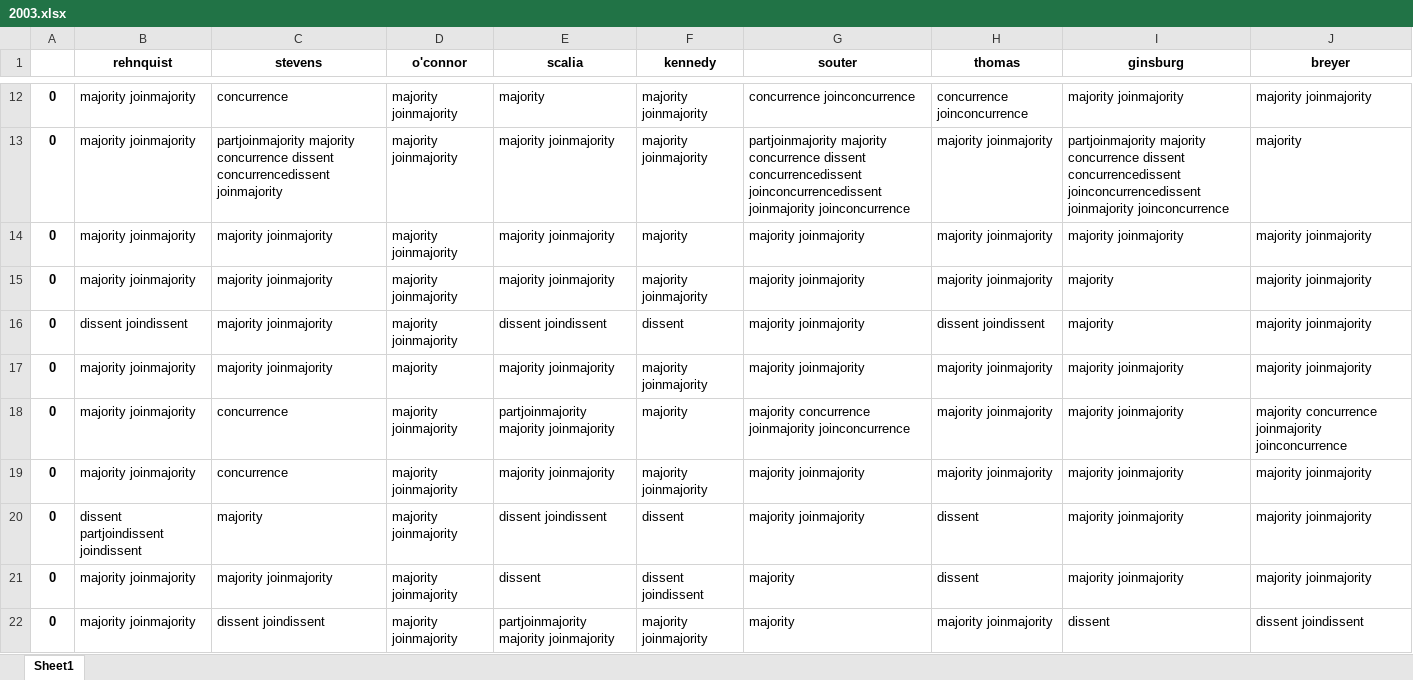
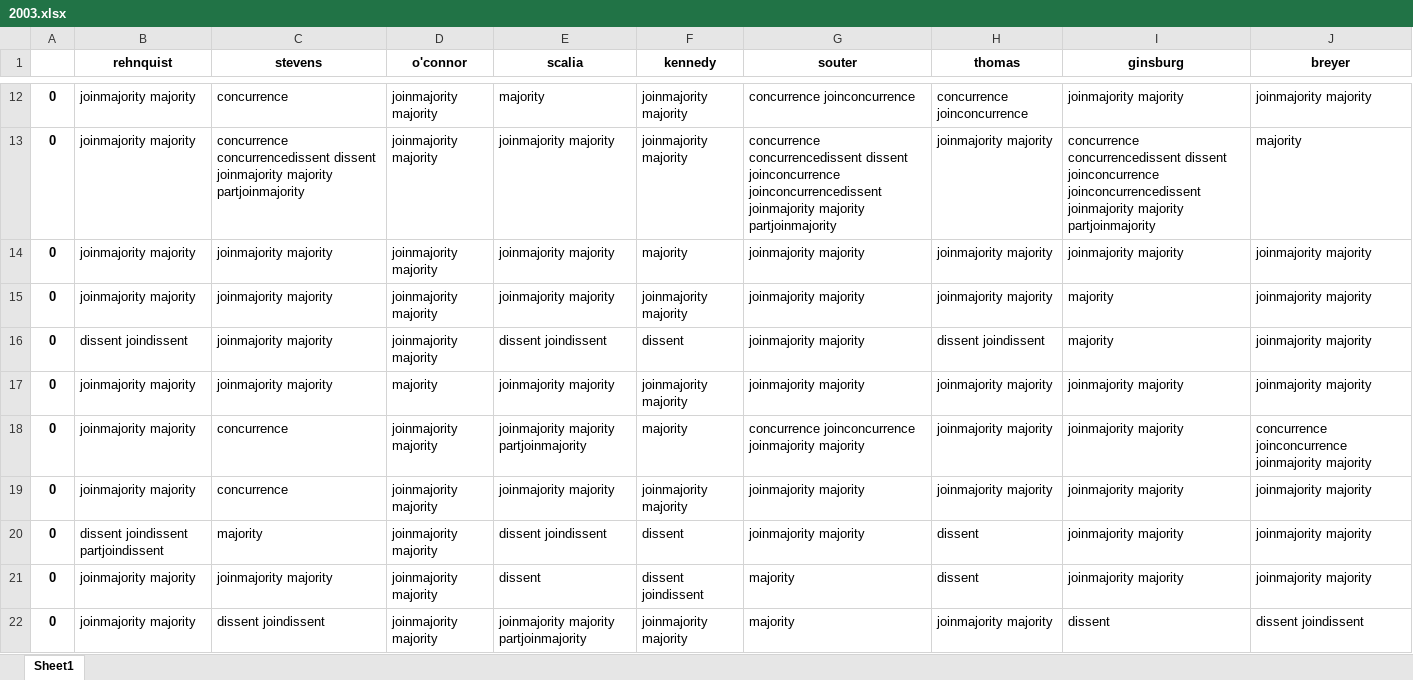
Before and after one commit to azdaly/SupremeCourtRepo, an Excel workbook: opinions/parsed_wiki_data/2003.xlsx, sheet Sheet1, drawn as a sheet; only a part is shown, gaps mark what is left out; values as stored, in another font and other column widths than the file's, no borders; the diff covers the shown part only; the diff names each change by its address in the sheet, - before the commit and + after, or states it on an @@ line.

```diff
--- a/opinions/parsed_wiki_data/2003.xlsx (sheet Sheet1)
+++ b/opinions/parsed_wiki_data/2003.xlsx (sheet Sheet1)
-B12:B15 (rehnquist): majority joinmajority
+B12:B15 (rehnquist): joinmajority majority
-D12:D16 (o'connor): majority joinmajority
+D12:D16 (o'connor): joinmajority majority
-F12:F13 (kennedy): majority joinmajority
+F12:F13 (kennedy): joinmajority majority
-I12 (ginsburg): majority joinmajority
+I12 (ginsburg): joinmajority majority
-J12 (breyer): majority joinmajority
+J12 (breyer): joinmajority majority
-C13 (stevens): partjoinmajority majority concurrence dissent concurrencedissent joinmajority
+C13 (stevens): concurrence concurrencedissent dissent joinmajority majority partjoinmajority
-E13:E15 (scalia): majority joinmajority
+E13:E15 (scalia): joinmajority majority
-G13 (souter): partjoinmajority majority concurrence dissent concurrencedissent joinconcurrencedissent joinmajority joinconcurrence
+G13 (souter): concurrence concurrencedissent dissent joinconcurrence joinconcurrencedissent joinmajority majority partjoinmajority
-H13:H15 (thomas): majority joinmajority
+H13:H15 (thomas): joinmajority majority
-I13 (ginsburg): partjoinmajority majority concurrence dissent concurrencedissent joinconcurrencedissent joinmajority joinconcurrence
+I13 (ginsburg): concurrence concurrencedissent dissent joinconcurrence joinconcurrencedissent joinmajority majority partjoinmajority
-C14:C17 (stevens): majority joinmajority
+C14:C17 (stevens): joinmajority majority
-G14:G17 (souter): majority joinmajority
+G14:G17 (souter): joinmajority majority
-I14 (ginsburg): majority joinmajority
+I14 (ginsburg): joinmajority majority
-J14:J17 (breyer): majority joinmajority
+J14:J17 (breyer): joinmajority majority
-F15 (kennedy): majority joinmajority
+F15 (kennedy): joinmajority majority
-B17:B19 (rehnquist): majority joinmajority
+B17:B19 (rehnquist): joinmajority majority
-E17 (scalia): majority joinmajority
+E17 (scalia): joinmajority majority
-F17 (kennedy): majority joinmajority
+F17 (kennedy): joinmajority majority
-H17:H19 (thomas): majority joinmajority
+H17:H19 (thomas): joinmajority majority
-I17:I21 (ginsburg): majority joinmajority
+I17:I21 (ginsburg): joinmajority majority
-D18:D22 (o'connor): majority joinmajority
+D18:D22 (o'connor): joinmajority majority
-E18 (scalia): partjoinmajority majority joinmajority
+E18 (scalia): joinmajority majority partjoinmajority
-G18 (souter): majority concurrence joinmajority joinconcurrence
+G18 (souter): concurrence joinconcurrence joinmajority majority
-J18 (breyer): majority concurrence joinmajority joinconcurrence
+J18 (breyer): concurrence joinconcurrence joinmajority majority
-E19 (scalia): majority joinmajority
+E19 (scalia): joinmajority majority
-F19 (kennedy): majority joinmajority
+F19 (kennedy): joinmajority majority
-G19:G20 (souter): majority joinmajority
+G19:G20 (souter): joinmajority majority
-J19:J21 (breyer): majority joinmajority
+J19:J21 (breyer): joinmajority majority
-B20 (rehnquist): dissent partjoindissent joindissent
+B20 (rehnquist): dissent joindissent partjoindissent
-B21:B22 (rehnquist): majority joinmajority
+B21:B22 (rehnquist): joinmajority majority
-C21 (stevens): majority joinmajority
+C21 (stevens): joinmajority majority
-E22 (scalia): partjoinmajority majority joinmajority
+E22 (scalia): joinmajority majority partjoinmajority
-F22 (kennedy): majority joinmajority
+F22 (kennedy): joinmajority majority
-H22 (thomas): majority joinmajority
+H22 (thomas): joinmajority majority
```
Also changed, not shown: 423 edited cells elsewhere in this sheet, opinions/parsed_wiki_data/1999.xlsx, opinions/parsed_wiki_data/2004.xlsx, 24 other files.
